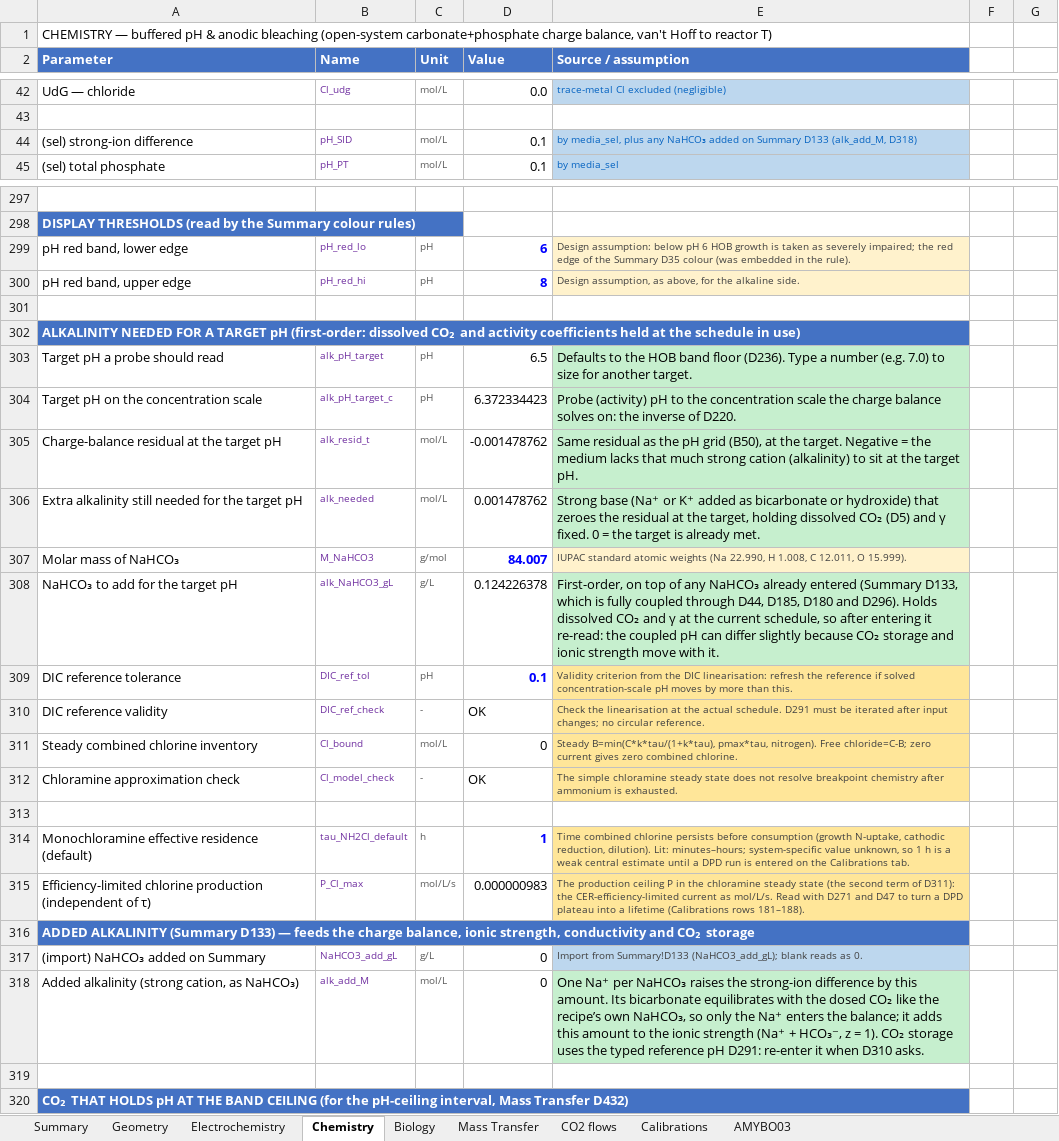
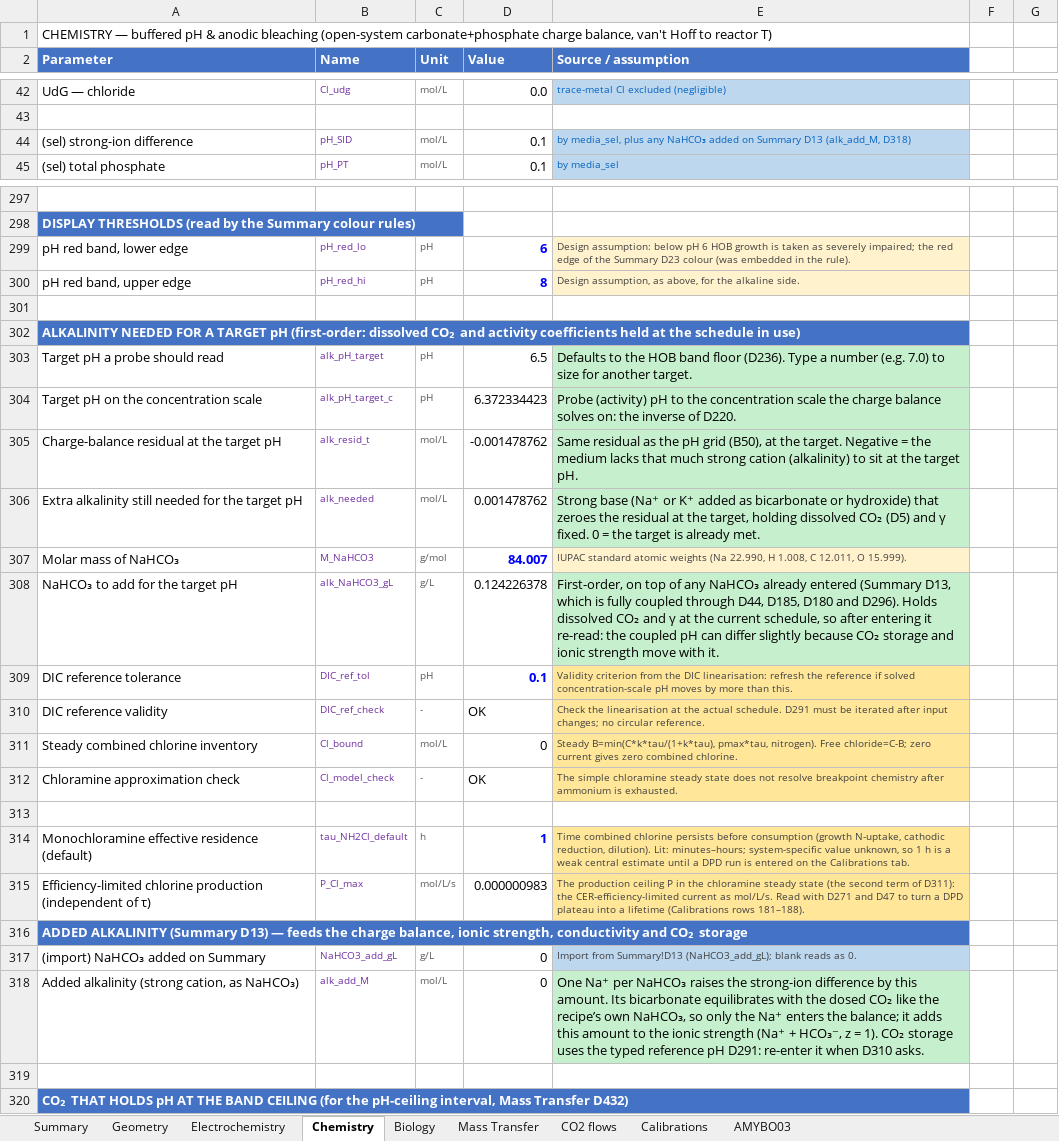
Before and after one commit to amy-bo/electroPioreactor, an Excel workbook: Media/electroPioreactorGasModel.xlsx, sheet Chemistry, drawn as a sheet; only a part is shown, gaps mark what is left out; values as stored, in another font and other column widths than the file's, no borders; conditional formats not drawn; the diff names each change by its address in the sheet, - before the commit and + after, or states it on an @@ line.

```diff
--- a/Media/electroPioreactorGasModel.xlsx (sheet Chemistry)
+++ b/Media/electroPioreactorGasModel.xlsx (sheet Chemistry)
-E44 (Source / assumption): …on Summary D133 (alk_add_M, D318)
+E44 (Source / assumption): …on Summary D13 (alk_add_M, D318)
-E299 (Source / assumption): …the Summary D35 colour (was…
+E299 (Source / assumption): …the Summary D23 colour (was…
-E308 (Source / assumption): …entered (Summary D133, which is…
+E308 (Source / assumption): …entered (Summary D13, which is…
-A316 (Parameter): …ALKALINITY (Summary D133) — feeds…
+A316 (Parameter): …ALKALINITY (Summary D13) — feeds…
-E317 (Source / assumption): Import from Summary!D133 (NaHCO3_add_gL); blank…
+E317 (Source / assumption): Import from Summary!D13 (NaHCO3_add_gL); blank…
```
Also changed, not shown: sheet Summary, sheet Mass Transfer, sheet Biology, formulas that keep their value, 16 other files.
